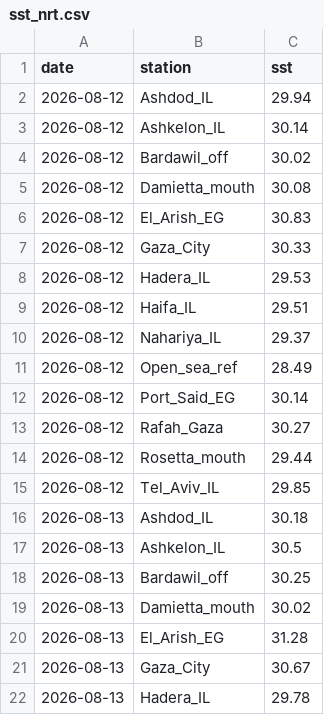
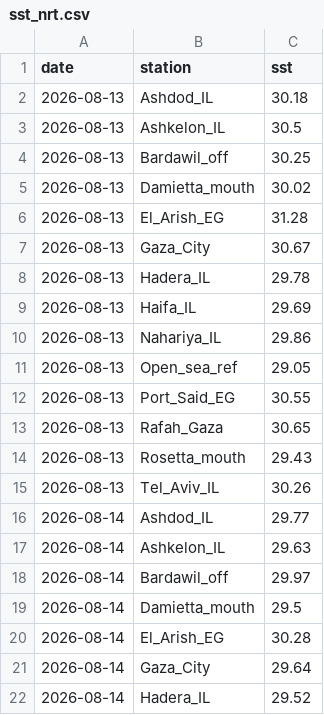
Before and after one commit to yuval-harpaz/weather, a CSV file: data/sst_nrt.csv, drawn as a sheet; only a part is shown; the shorter side is filled out with more unchanged rows.

```diff
--- a/data/sst_nrt.csv
+++ b/data/sst_nrt.csv
@@ -1,16 +1,2 @@
 date,station,sst
-2026-08-12,Ashdod_IL,29.94
-2026-08-12,Ashkelon_IL,30.14
-2026-08-12,Bardawil_off,30.02
-2026-08-12,Damietta_mouth,30.08
-2026-08-12,El_Arish_EG,30.83
-2026-08-12,Gaza_City,30.33
-2026-08-12,Hadera_IL,29.53
-2026-08-12,Haifa_IL,29.51
-2026-08-12,Nahariya_IL,29.37
-2026-08-12,Open_sea_ref,28.49
-2026-08-12,Port_Said_EG,30.14
-2026-08-12,Rafah_Gaza,30.27
-2026-08-12,Rosetta_mouth,29.44
-2026-08-12,Tel_Aviv_IL,29.85
 2026-08-13,Ashdod_IL,30.18
```
Also changed, not shown: data/sst_rep_Ashdod_IL.csv, data/sst_rep_Ashkelon_IL.csv, 30 other files.
